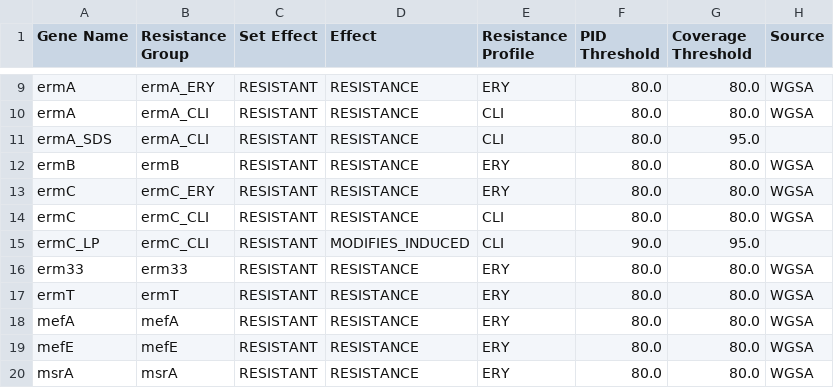
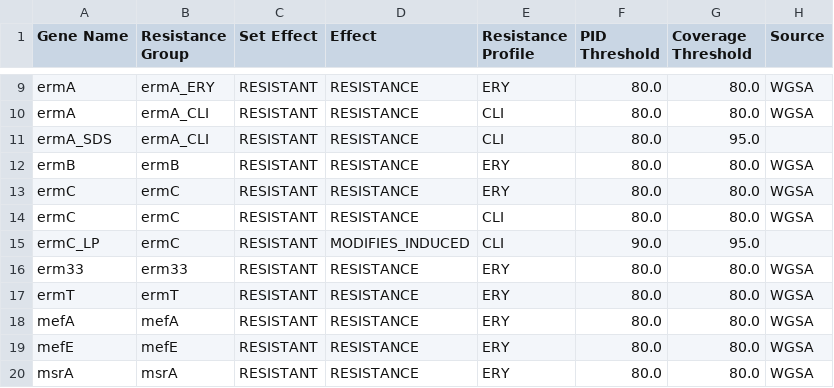
Before and after one commit to pathogenwatch-oss/amr-search, a CSV file: resources/1280/resistance_genes.csv, drawn as a sheet; only a part is shown, gaps mark what is left out.

Commit message:
Fixed phenotype grouping for staph modified gene. Should be parsed correctly.

```diff
--- a/resources/1280/resistance_genes.csv
+++ b/resources/1280/resistance_genes.csv
@@ -12,5 +12,5 @@ ermA_SDS,ermA_CLI,RESISTANT,RESISTANCE,CLI,80.0,95.0
 ermB,ermB,RESISTANT,RESISTANCE,ERY,80.0,80.0,WGSA
-ermC,ermC_ERY,RESISTANT,RESISTANCE,ERY,80.0,80.0,WGSA
-ermC,ermC_CLI,RESISTANT,RESISTANCE,CLI,80.0,80.0,WGSA
-ermC_LP,ermC_CLI,RESISTANT,MODIFIES_INDUCED,CLI,90.0,95.0
+ermC,ermC,RESISTANT,RESISTANCE,ERY,80.0,80.0,WGSA
+ermC,ermC,RESISTANT,RESISTANCE,CLI,80.0,80.0,WGSA
+ermC_LP,ermC,RESISTANT,MODIFIES_INDUCED,CLI,90.0,95.0
 erm33,erm33,RESISTANT,RESISTANCE,ERY,80.0,80.0,WGSA
```
Also changed, not shown: 1 other file.
